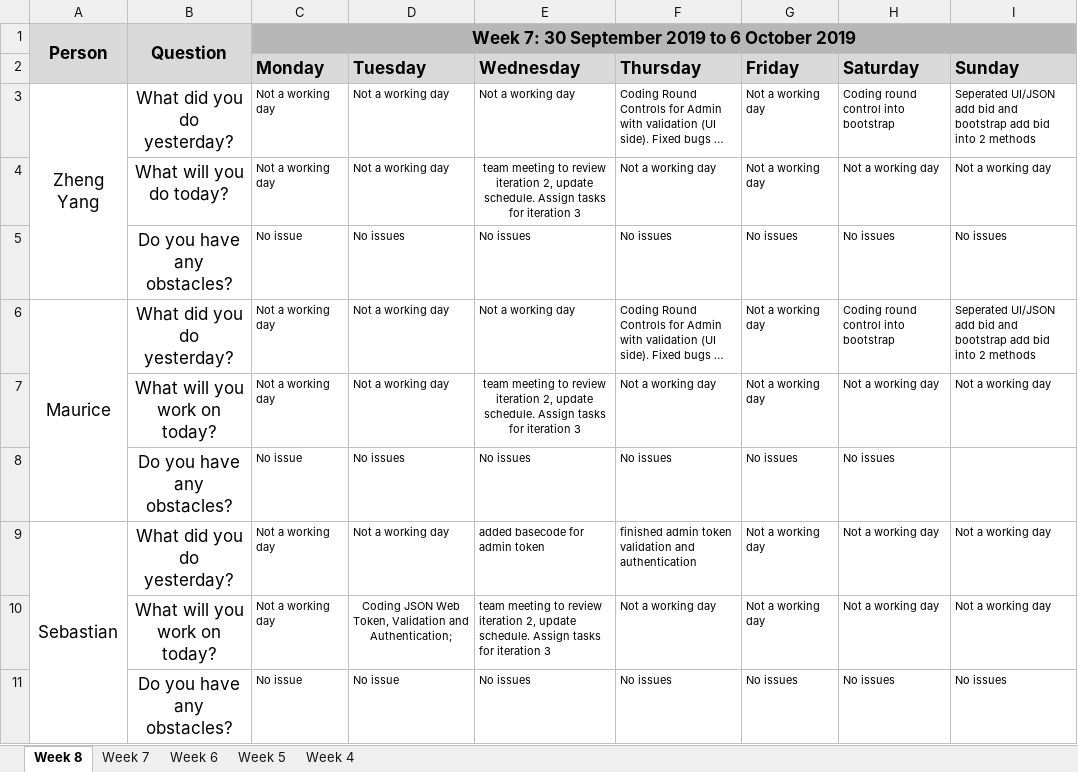
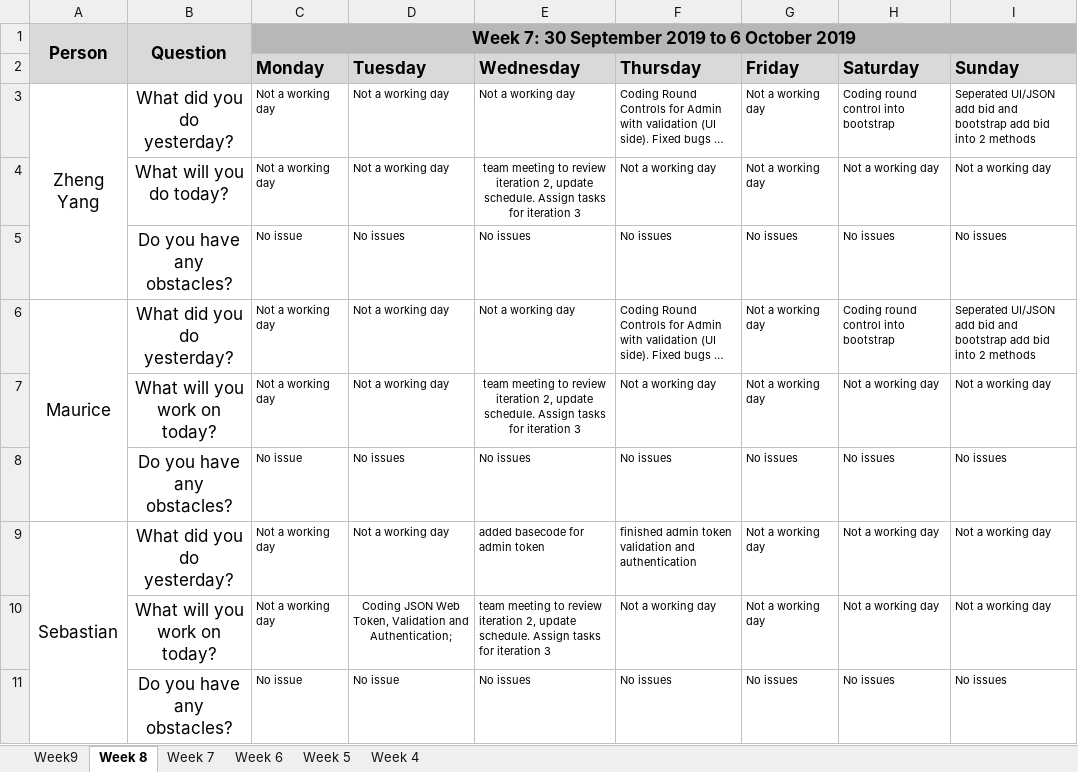
Before and after one commit to sebastianhkx/SPM-2019-Y2S1, an Excel workbook: metrics/du.xlsx, sheet Week 8, drawn as a sheet; only a part is shown; long unchanged cells end in …; values as stored, in another font and other column widths than the file's, no borders; charts and pictures not drawn; the diff names each change by its address in the sheet, - before the commit and + after, or states it on an @@ line.

```diff
--- a/metrics/du.xlsx (sheet Week 8)
+++ b/metrics/du.xlsx (sheet Week 8)
+sheet tab: Week9
-I8 (Sunday): (empty)
+I8 (Sunday): No issues
```
Also changed, not shown: charts or pictures.
